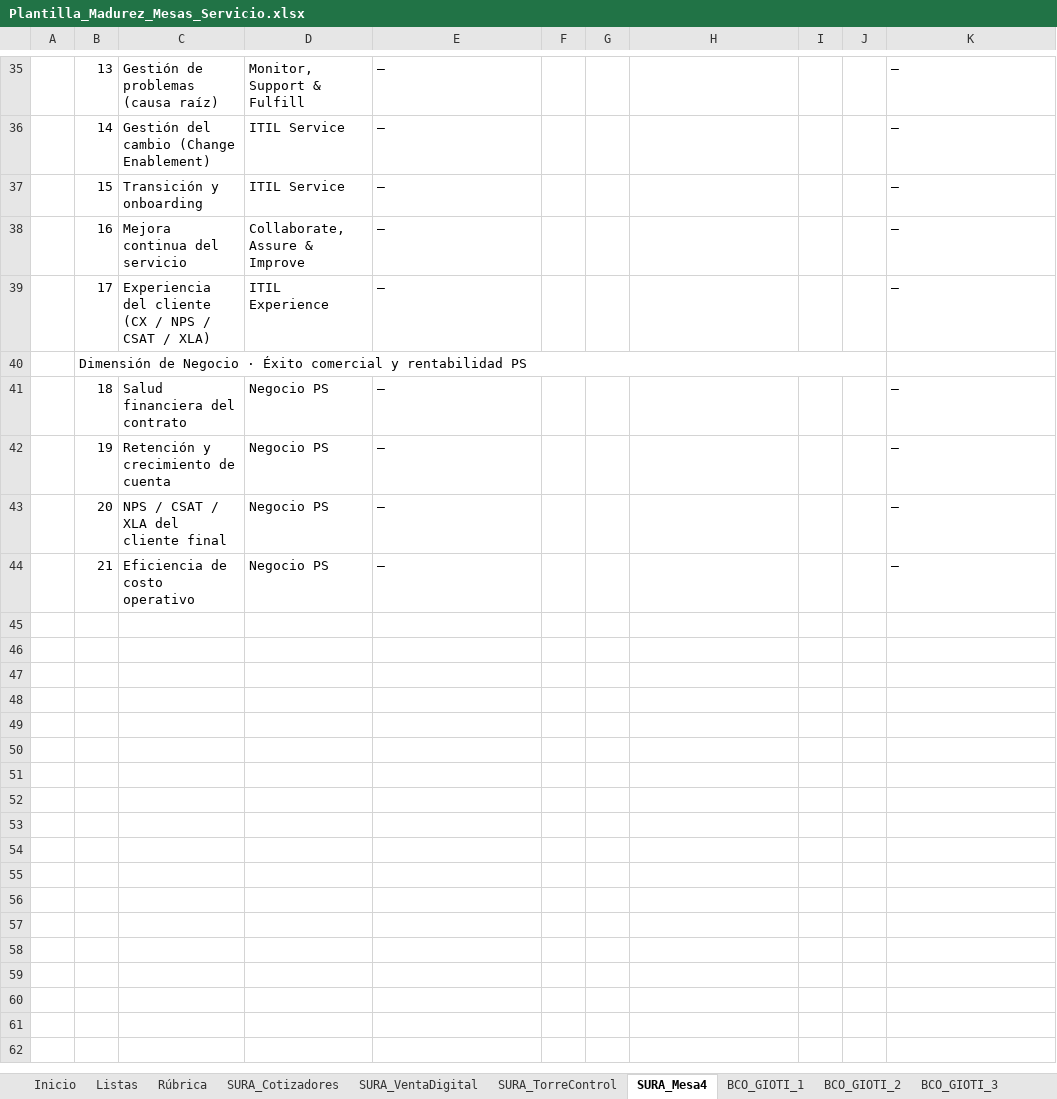
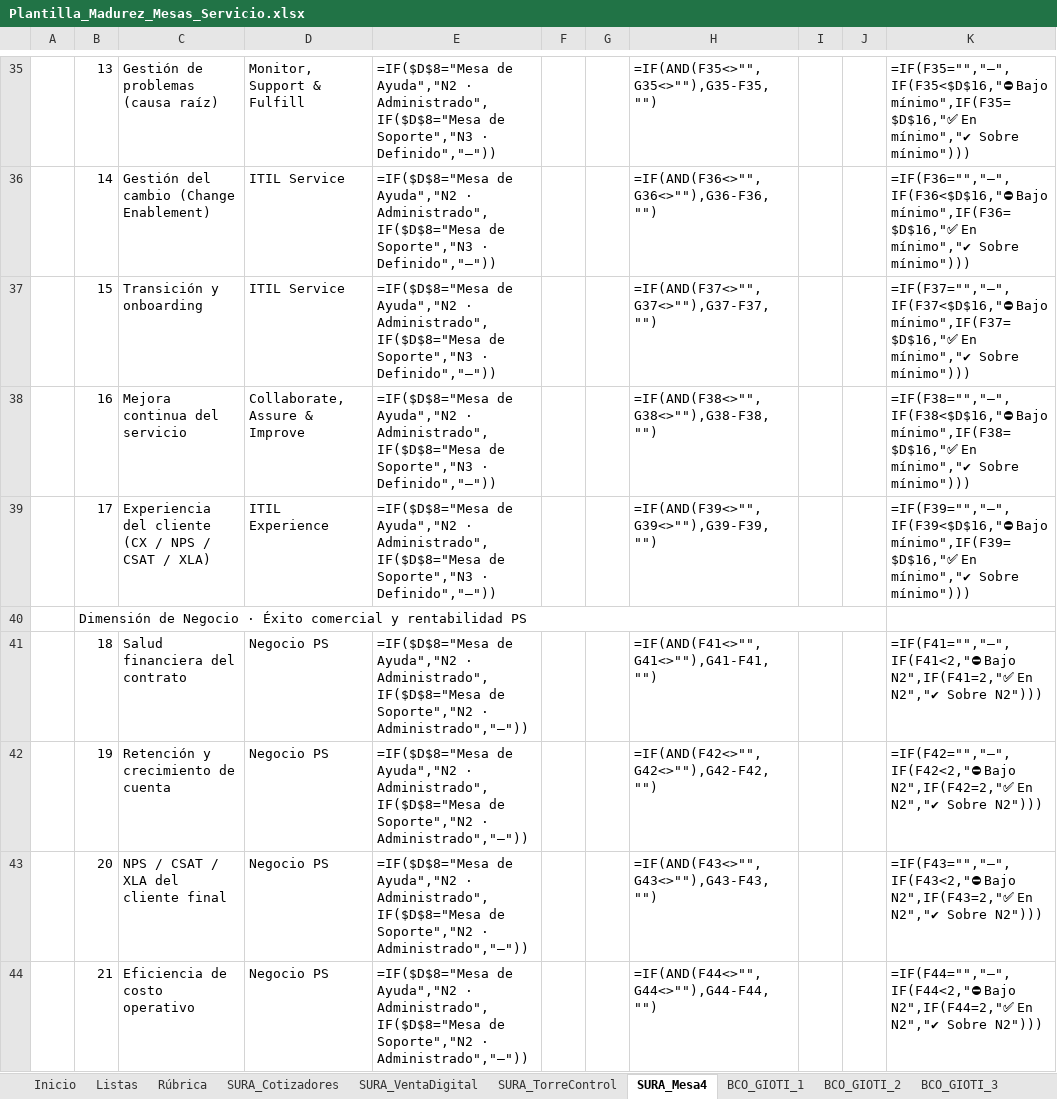
Before and after one commit to nataliazarthapersonalsoft/mesadeservicio-modernizacionaplicaciones, an Excel workbook: 02-Ingenieria/01-investigacion_operaciones/01-modelo_madurez/templates/Plantilla_Madurez_Mesas_Servicio.xlsx, sheet SURA_Mesa4, drawn as a sheet; only a part is shown, gaps mark what is left out; values as stored, in another font and other column widths than the file's, no cell formats; formulas without a stored value are shown as written; conditional formats not drawn; the diff covers the shown part only; the diff names each change by its address in the sheet, - before the commit and + after, or states it on an @@ line.

```diff
--- a/02-Ingenieria/01-investigacion_operaciones/01-modelo_madurez/templates/Plantilla_Madurez_Mesas_Servicio.xlsx (sheet SURA_Mesa4)
+++ b/02-Ingenieria/01-investigacion_operaciones/01-modelo_madurez/templates/Plantilla_Madurez_Mesas_Servicio.xlsx (sheet SURA_Mesa4)
-E35:E39: —
+E35:E39: =IF($D$8="Mesa de Ayuda","N2 · Administrado",IF($D$8="Mesa de Soporte","N3 · Definido","—"))
-H35: (empty)
+H35: =IF(AND(F35<>"",G35<>""),G35-F35,"")
-K35: —
+K35: =IF(F35="","—",IF(F35<$D$16,"⛔ Bajo mínimo",IF(F35=$D$16,"✅ En mínimo","✔ Sobre mínimo")))
-H36: (empty)
+H36: =IF(AND(F36<>"",G36<>""),G36-F36,"")
-K36: —
+K36: =IF(F36="","—",IF(F36<$D$16,"⛔ Bajo mínimo",IF(F36=$D$16,"✅ En mínimo","✔ Sobre mínimo")))
-H37: (empty)
+H37: =IF(AND(F37<>"",G37<>""),G37-F37,"")
-K37: —
+K37: =IF(F37="","—",IF(F37<$D$16,"⛔ Bajo mínimo",IF(F37=$D$16,"✅ En mínimo","✔ Sobre mínimo")))
-H38: (empty)
+H38: =IF(AND(F38<>"",G38<>""),G38-F38,"")
-K38: —
+K38: =IF(F38="","—",IF(F38<$D$16,"⛔ Bajo mínimo",IF(F38=$D$16,"✅ En mínimo","✔ Sobre mínimo")))
-H39: (empty)
+H39: =IF(AND(F39<>"",G39<>""),G39-F39,"")
-K39: —
+K39: =IF(F39="","—",IF(F39<$D$16,"⛔ Bajo mínimo",IF(F39=$D$16,"✅ En mínimo","✔ Sobre mínimo")))
-E41:E44: —
+E41:E44: =IF($D$8="Mesa de Ayuda","N2 · Administrado",IF($D$8="Mesa de Soporte","N2 · Administrado","—"))
-H41: (empty)
+H41: =IF(AND(F41<>"",G41<>""),G41-F41,"")
-K41: —
+K41: =IF(F41="","—",IF(F41<2,"⛔ Bajo N2",IF(F41=2,"✅ En N2","✔ Sobre N2")))
-H42: (empty)
+H42: =IF(AND(F42<>"",G42<>""),G42-F42,"")
-K42: —
+K42: =IF(F42="","—",IF(F42<2,"⛔ Bajo N2",IF(F42=2,"✅ En N2","✔ Sobre N2")))
-H43: (empty)
+H43: =IF(AND(F43<>"",G43<>""),G43-F43,"")
-K43: —
+K43: =IF(F43="","—",IF(F43<2,"⛔ Bajo N2",IF(F43=2,"✅ En N2","✔ Sobre N2")))
-H44: (empty)
+H44: =IF(AND(F44<>"",G44<>""),G44-F44,"")
-K44: —
+K44: =IF(F44="","—",IF(F44<2,"⛔ Bajo N2",IF(F44=2,"✅ En N2","✔ Sobre N2")))
```
Also changed, not shown: 39 edited cells elsewhere in this sheet, sheet Dashboard, sheet BCO_GIOTI_1, sheet BCO_GIOTI_2, sheet BCO_GIOTI_3, sheet BCO_GIOTI_4, sheet SURA_Cotizadores, 5 more sheets, cell formats, formulas that keep their value, charts or pictures, 02-Ingenieria/01-investigacion_operaciones/02-caracterizacion_mesas/templates/Caracterizacion_Mesas_Servicio.xlsx.
